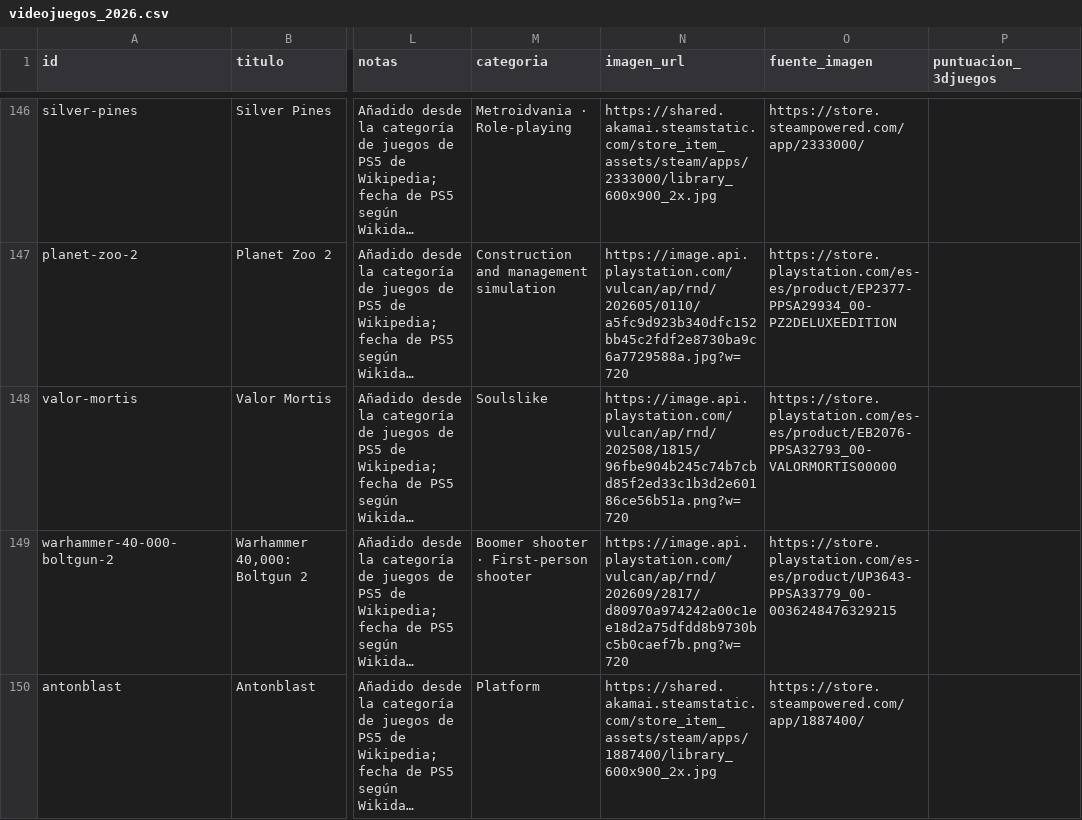
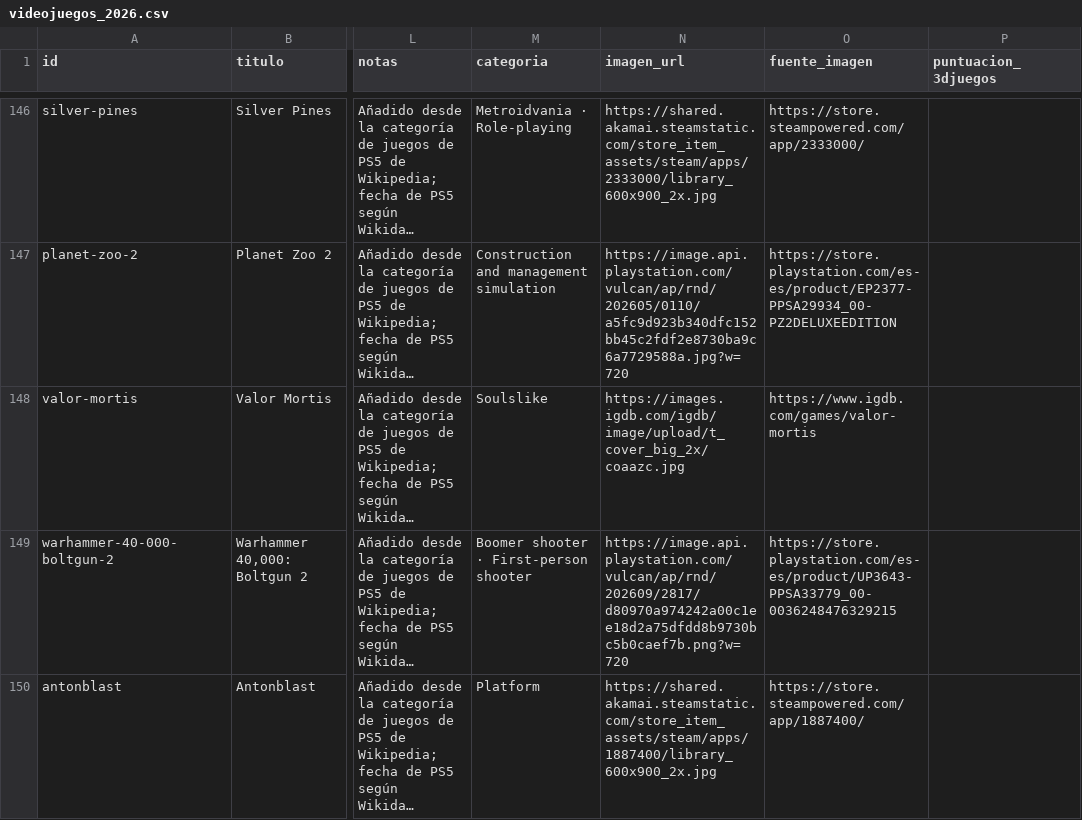
Before and after one commit to IgnacioEgea/clase_apis_python, a CSV file: api_videojuegos_portfolio/data/videojuegos/videojuegos_2026.csv, drawn as a sheet; only a part is shown, gaps mark what is left out; long unchanged cells end in …; the diff covers the shown part only; the diff names each change by its address in the sheet, - before the commit and + after, or states it on an @@ line.

```diff
--- a/api_videojuegos_portfolio/data/videojuegos/videojuegos_2026.csv
+++ b/api_videojuegos_portfolio/data/videojuegos/videojuegos_2026.csv
-N148 (imagen_url): https://image.api.playstation.com/vulcan/ap/rnd/202508/1815/96fbe904b245c74b7cbd85f2ed33c1b3d2e60186ce56b51a.png?w=720
+N148 (imagen_url): https://images.igdb.com/igdb/image/upload/t_cover_big_2x/coaazc.jpg
-O148 (fuente_imagen): https://store.playstation.com/es-es/product/EB2076-PPSA32793_00-VALORMORTIS00000
+O148 (fuente_imagen): https://www.igdb.com/games/valor-mortis
```
Also changed, not shown: 18 edited cells elsewhere in this file, api_videojuegos_portfolio/data/videojuegos/videojuegos_2027.csv, api_videojuegos_portfolio/data/videojuegos/videojuegos_sin_fecha.csv, 15 other files.
